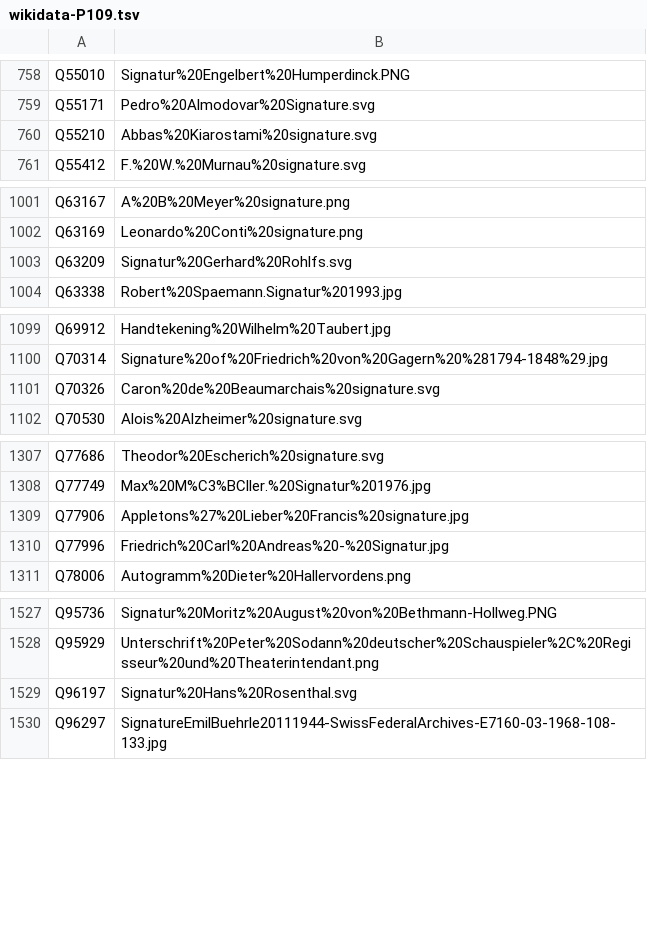
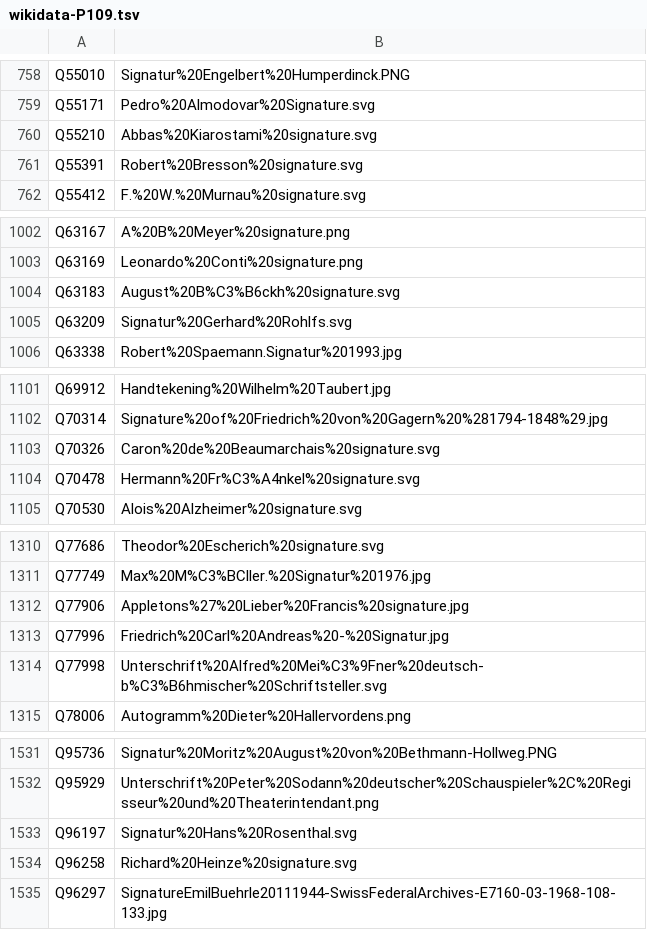
Before and after one commit to dla-marbach/dla-opac-gnd-enrichment, a TSV file: output/wikidata-P109.tsv, drawn as a sheet; only a part is shown, gaps mark what is left out; the diff covers the shown part only.

```diff
--- a/output/wikidata-P109.tsv
+++ b/output/wikidata-P109.tsv
@@ -760,2 +760,3 @@ Q55171	Pedro%20Almodovar%20Signature.svg
 Q55210	Abbas%20Kiarostami%20signature.svg
+Q55391	Robert%20Bresson%20signature.svg
 Q55412	F.%20W.%20Murnau%20signature.svg
@@ -1002,2 +1003,3 @@ Q63167	A%20B%20Meyer%20signature.png
 Q63169	Leonardo%20Conti%20signature.png
+Q63183	August%20B%C3%B6ckh%20signature.svg
 Q63209	Signatur%20Gerhard%20Rohlfs.svg
@@ -1101,2 +1103,3 @@ Q70314	Signature%20of%20Friedrich%20von%20Gagern%20%281794-1848%29.jpg
 Q70326	Caron%20de%20Beaumarchais%20signature.svg
+Q70478	Hermann%20Fr%C3%A4nkel%20signature.svg
 Q70530	Alois%20Alzheimer%20signature.svg
@@ -1310,2 +1313,3 @@ Q77906	Appletons%27%20Lieber%20Francis%20signature.jpg
 Q77996	Friedrich%20Carl%20Andreas%20-%20Signatur.jpg
+Q77998	Unterschrift%20Alfred%20Mei%C3%9Fner%20deutsch-b%C3%B6hmischer%20Schriftsteller.svg
 Q78006	Autogramm%20Dieter%20Hallervordens.png
@@ -1529,2 +1533,3 @@ Q95929	Unterschrift%20Peter%20Sodann%20deutscher%20Schauspieler%2C%20Regisseur%2
 Q96197	Signatur%20Hans%20Rosenthal.svg
+Q96258	Richard%20Heinze%20signature.svg
 Q96297	SignatureEmilBuehrle20111944-SwissFederalArchives-E7160-03-1968-108-133.jpg
```
Also changed, not shown: 19 added rows and 7 edited cells elsewhere in this file, output/lobid-deutsche-biographie.tsv, output/lobid-filmportal.tsv, 7 other files.
